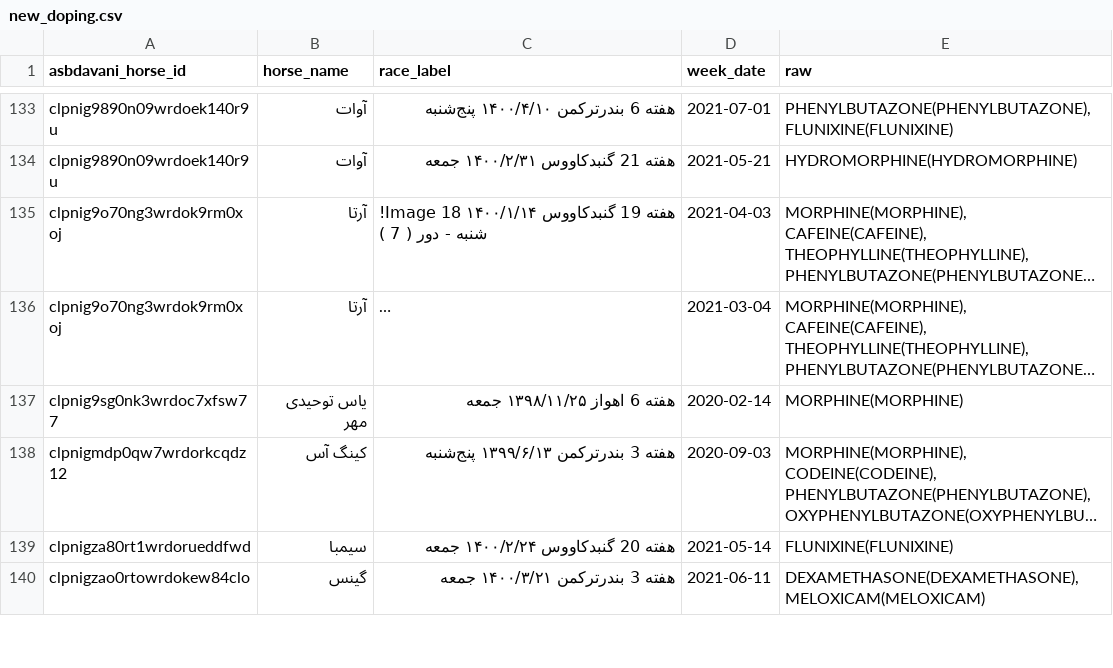
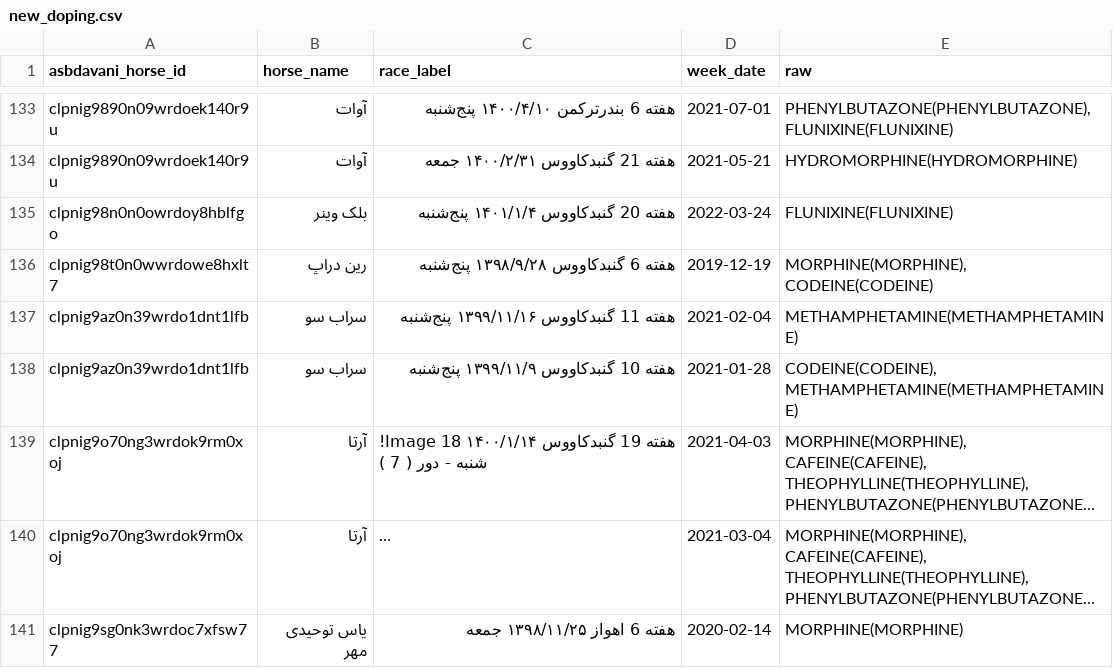
Before and after one commit to RogerAirs11/basalt-data-vault, a CSV file: scrape-2026-11-25/out/new_doping.csv, drawn as a sheet; only a part is shown, gaps mark what is left out; the shorter side is filled out with more unchanged rows; long unchanged cells end in …; the diff names each change by its address in the sheet, - before the commit and + after, or states it on an @@ line.

Commit message:
parsed new_doping.csv (832 pages)

```diff
--- a/scrape-2026-11-25/out/new_doping.csv
+++ b/scrape-2026-11-25/out/new_doping.csv
+row 135: clpnig98n0n0owrdoy8hblfgo | بلک وینر | هفته 20 گنبدکاووس ۱۴۰۱/۱/۴ پنج‌شنبه | 2022-03-24 | FLUNIXINE(FLUNIXINE)
+row 136: clpnig98t0n0wwrdowe8hxlt7 | رین دراپ | هفته 6 گنبدکاووس ۱۳۹۸/۹/۲۸ پنج‌شنبه | 2019-12-19 | MORPHINE(MORPHINE), CODEINE(CODEINE)
+row 137: clpnig9az0n39wrdo1dnt1lfb | سراب سو | هفته 11 گنبدکاووس ۱۳۹۹/۱۱/۱۶ پنج‌شنبه | 2021-02-04 | METHAMPHETAMINE(METHAMPHETAMINE)
+row 138: clpnig9az0n39wrdo1dnt1lfb | سراب سو | هفته 10 گنبدکاووس ۱۳۹۹/۱۱/۹ پنج‌شنبه | 2021-01-28 | CODEINE(CODEINE), METHAMPHETAMINE(METHAMPHETAMINE)
```
